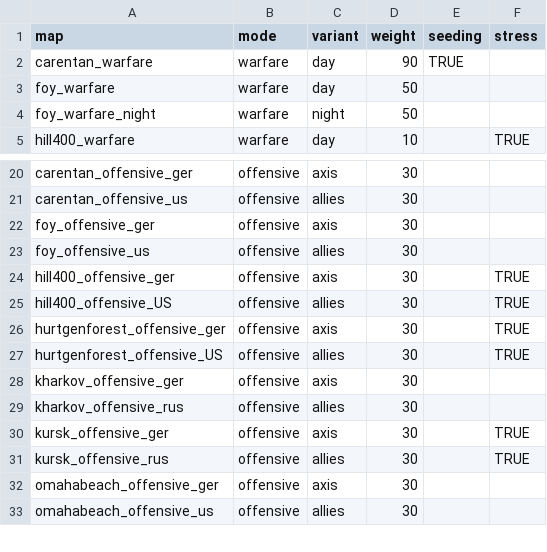
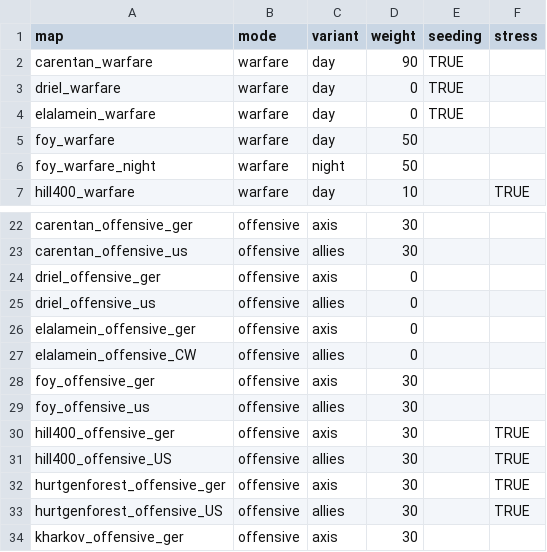
Before and after one commit to mattwright324/hll-map-rotation, a CSV file: hll_rcon_maps.csv, drawn as a sheet; only a part is shown, gaps mark what is left out; the shorter side is filled out with more unchanged rows; the diff names each change by its address in the sheet, - before the commit and + after, or states it on an @@ line.

```diff
--- a/hll_rcon_maps.csv
+++ b/hll_rcon_maps.csv
+row 3: driel_warfare | warfare | day | 0 | TRUE
+row 4: elalamein_warfare | warfare | day | 0 | TRUE
+row 24: driel_offensive_ger | offensive | axis | 0
+row 25: driel_offensive_us | offensive | allies | 0
+row 26: elalamein_offensive_ger | offensive | axis | 0
+row 27: elalamein_offensive_CW | offensive | allies | 0
```
Also changed, not shown: update14_maps.csv, 2 other files.
